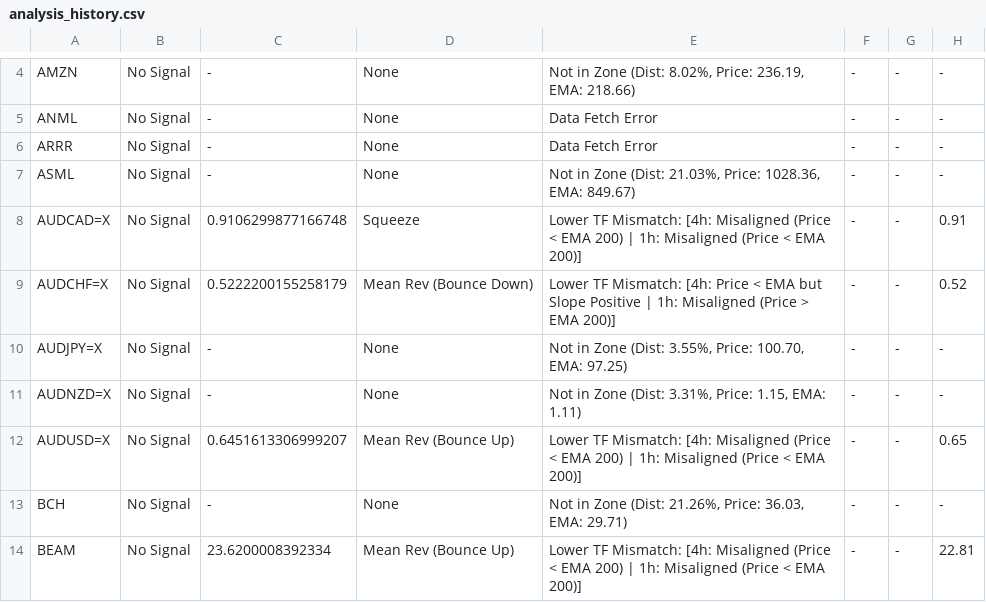
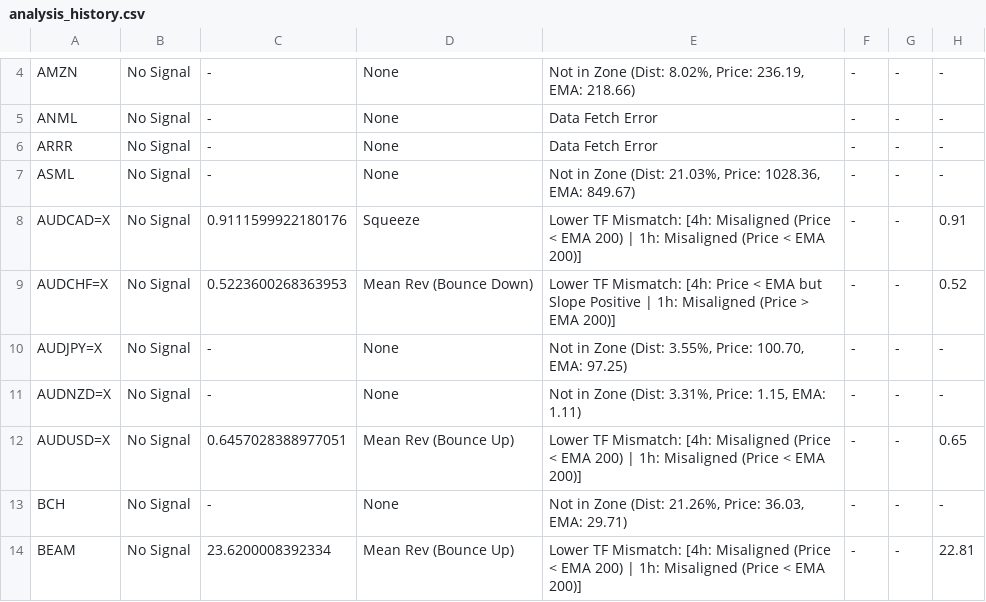
Before and after one commit to leongewv/automated-ticker-analyzer, a CSV file: analysis_history.csv, drawn as a sheet; only a part is shown, gaps mark what is left out; the diff covers the shown part only.

```diff
--- a/analysis_history.csv
+++ b/analysis_history.csv
@@ -7,7 +7,7 @@ ARRR,No Signal,-,None,Data Fetch Error,-,-,-
 ASML,No Signal,-,None,"Not in Zone (Dist: 21.03%, Price: 1028.36, EMA: 849.67)",-,-,-
-AUDCAD=X,No Signal,0.9106299877166748,Squeeze,Lower TF Mismatch: [4h: Misaligned (Price < EMA 200) | 1h: Misaligned (Price < EMA 200)],-,-,0.91
-AUDCHF=X,No Signal,0.5222200155258179,Mean Rev (Bounce Down),Lower TF Mismatch: [4h: Price < EMA but Slope Positive | 1h: Misaligned (Price > EMA 200)],-,-,0.52
+AUDCAD=X,No Signal,0.9111599922180176,Squeeze,Lower TF Mismatch: [4h: Misaligned (Price < EMA 200) | 1h: Misaligned (Price < EMA 200)],-,-,0.91
+AUDCHF=X,No Signal,0.5223600268363953,Mean Rev (Bounce Down),Lower TF Mismatch: [4h: Price < EMA but Slope Positive | 1h: Misaligned (Price > EMA 200)],-,-,0.52
 AUDJPY=X,No Signal,-,None,"Not in Zone (Dist: 3.55%, Price: 100.70, EMA: 97.25)",-,-,-
 AUDNZD=X,No Signal,-,None,"Not in Zone (Dist: 3.31%, Price: 1.15, EMA: 1.11)",-,-,-
-AUDUSD=X,No Signal,0.6451613306999207,Mean Rev (Bounce Up),Lower TF Mismatch: [4h: Misaligned (Price < EMA 200) | 1h: Misaligned (Price < EMA 200)],-,-,0.65
+AUDUSD=X,No Signal,0.6457028388977051,Mean Rev (Bounce Up),Lower TF Mismatch: [4h: Misaligned (Price < EMA 200) | 1h: Misaligned (Price < EMA 200)],-,-,0.65
 BCH,No Signal,-,None,"Not in Zone (Dist: 21.26%, Price: 36.03, EMA: 29.71)",-,-,-
```
Also changed, not shown: 14 edited cells elsewhere in this file.
